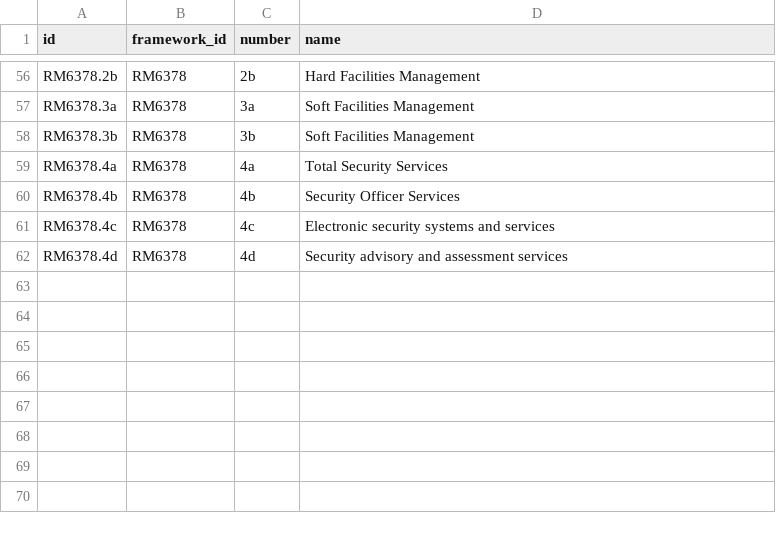
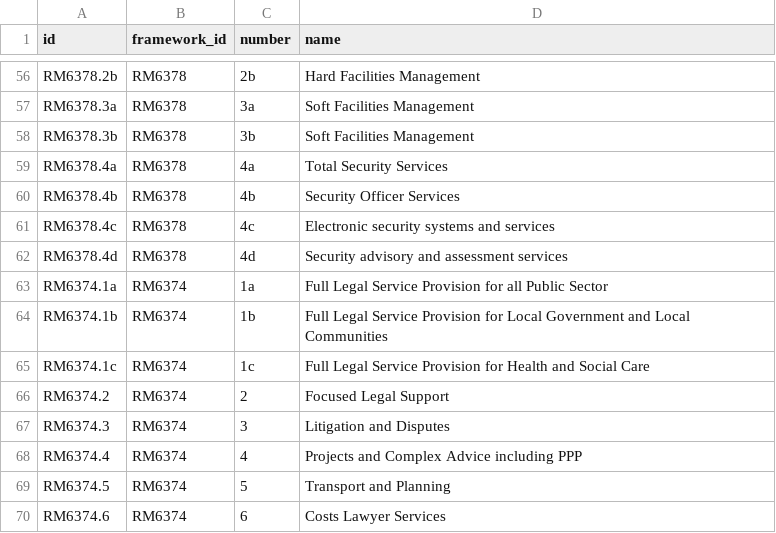
Before and after one commit to Crown-Commercial-Service/crown-marketplace, a CSV file: data/lots.csv, drawn as a sheet; only a part is shown, gaps mark what is left out.

```diff
--- a/data/lots.csv
+++ b/data/lots.csv
@@ -62 +62,9 @@ RM6378.4c,RM6378,4c,Electronic security systems and services
 RM6378.4d,RM6378,4d,Security advisory and assessment services
+RM6374.1a,RM6374,1a,Full Legal Service Provision for all Public Sector
+RM6374.1b,RM6374,1b,Full Legal Service Provision for Local Government and Local Communities
+RM6374.1c,RM6374,1c,Full Legal Service Provision for Health and Social Care
+RM6374.2,RM6374,2,Focused Legal Support
+RM6374.3,RM6374,3,Litigation and Disputes
+RM6374.4,RM6374,4,Projects and Complex Advice including PPP
+RM6374.5,RM6374,5,Transport and Planning
+RM6374.6,RM6374,6,Costs Lawyer Services
```
Also changed, not shown: data/frameworks.csv, data/jurisdictions.csv, 14 other files.
